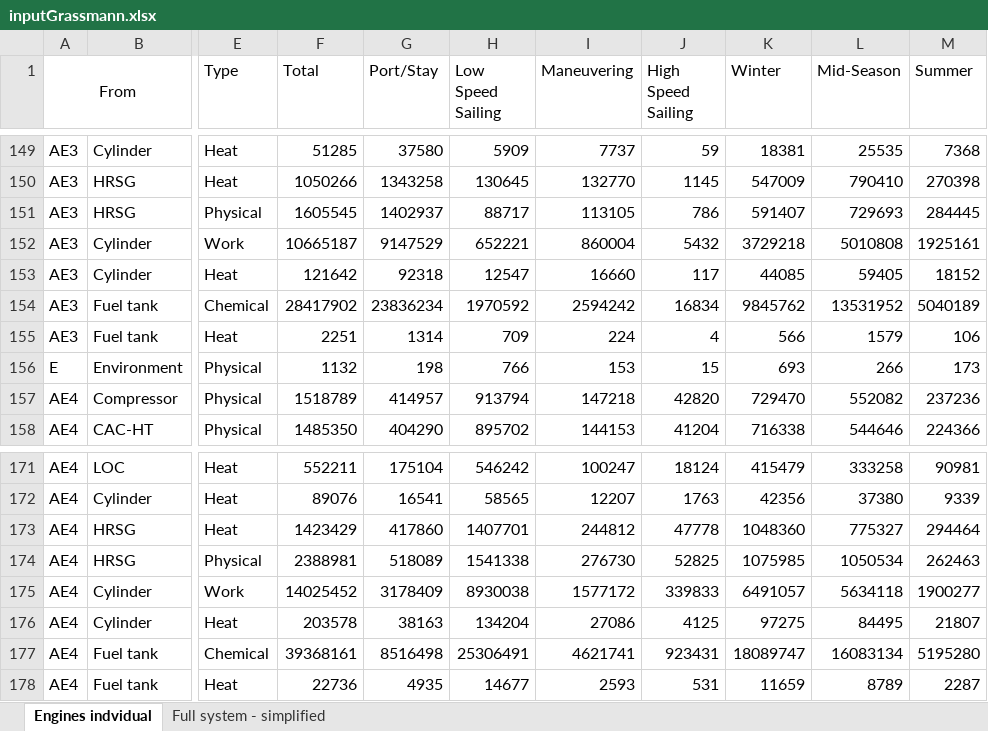
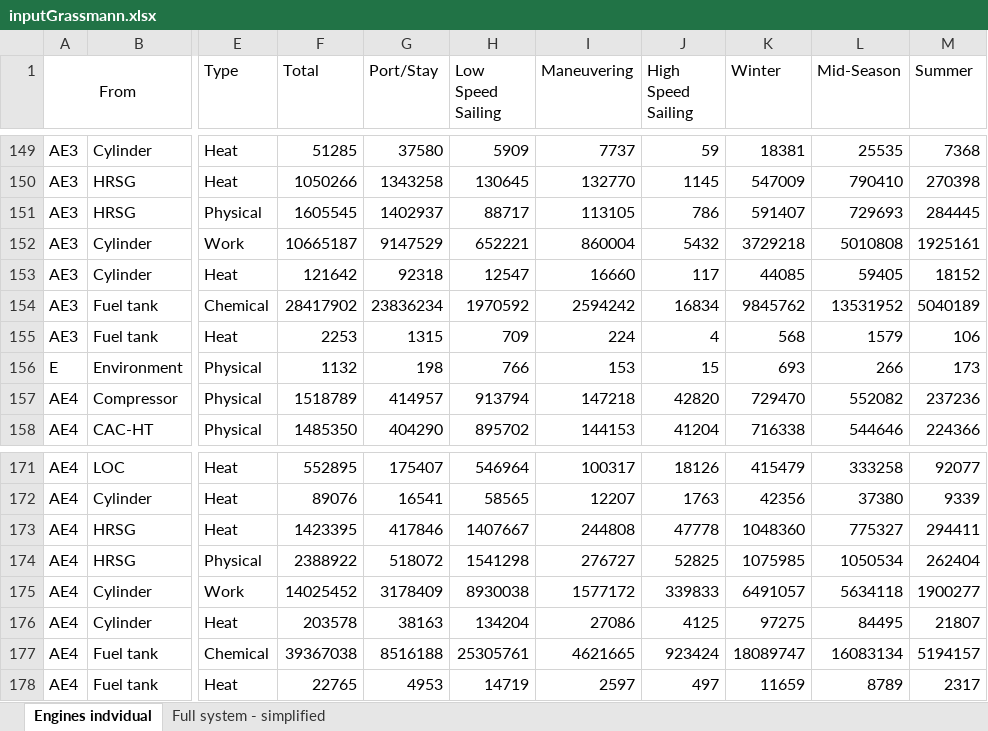
Before and after one commit to francescobaldi86/Ecos2015PaperExtension, an Excel workbook: Results/inputGrassmann.xlsx, sheet Engines indvidual, drawn as a sheet; only a part is shown, gaps mark what is left out; values as stored, in another font and other column widths than the file's, no borders; the diff covers the shown part only; the diff names each change by its address in the sheet, - before the commit and + after, or states it on an @@ line.

```diff
--- a/Results/inputGrassmann.xlsx (sheet Engines indvidual)
+++ b/Results/inputGrassmann.xlsx (sheet Engines indvidual)
-F155 (Total): 2251
+F155 (Total): 2253
-G155 (Port/Stay): 1314
+G155 (Port/Stay): 1315
-K155 (Winter): 566
+K155 (Winter): 568
-F171 (Total): 552211
+F171 (Total): 552895
-G171 (Port/Stay): 175104
+G171 (Port/Stay): 175407
-H171 (Low Speed Sailing): 546242
+H171 (Low Speed Sailing): 546964
-I171 (Maneuvering): 100247
+I171 (Maneuvering): 100317
-J171 (High Speed Sailing): 18124
+J171 (High Speed Sailing): 18126
-M171 (Summer): 90981
+M171 (Summer): 92077
-F173 (Total): 1423429
+F173 (Total): 1423395
-G173 (Port/Stay): 417860
+G173 (Port/Stay): 417846
-H173 (Low Speed Sailing): 1407701
+H173 (Low Speed Sailing): 1407667
-I173 (Maneuvering): 244812
+I173 (Maneuvering): 244808
-M173 (Summer): 294464
+M173 (Summer): 294411
-F174 (Total): 2388981
+F174 (Total): 2388922
-G174 (Port/Stay): 518089
+G174 (Port/Stay): 518072
-H174 (Low Speed Sailing): 1541338
+H174 (Low Speed Sailing): 1541298
-I174 (Maneuvering): 276730
+I174 (Maneuvering): 276727
-M174 (Summer): 262463
+M174 (Summer): 262404
-F177 (Total): 39368161
+F177 (Total): 39367038
-G177 (Port/Stay): 8516498
+G177 (Port/Stay): 8516188
-H177 (Low Speed Sailing): 25306491
+H177 (Low Speed Sailing): 25305761
-I177 (Maneuvering): 4621741
+I177 (Maneuvering): 4621665
-J177 (High Speed Sailing): 923431
+J177 (High Speed Sailing): 923424
-M177 (Summer): 5195280
+M177 (Summer): 5194157
-F178 (Total): 22736
+F178 (Total): 22765
-G178 (Port/Stay): 4935
+G178 (Port/Stay): 4953
-H178 (Low Speed Sailing): 14677
+H178 (Low Speed Sailing): 14719
-I178 (Maneuvering): 2593
+I178 (Maneuvering): 2597
-J178 (High Speed Sailing): 531
+J178 (High Speed Sailing): 497
-M178 (Summer): 2287
+M178 (Summer): 2317
```
Also changed, not shown: 105 edited cells elsewhere in this sheet, sheet Full system - simplified, formulas that keep their value.
